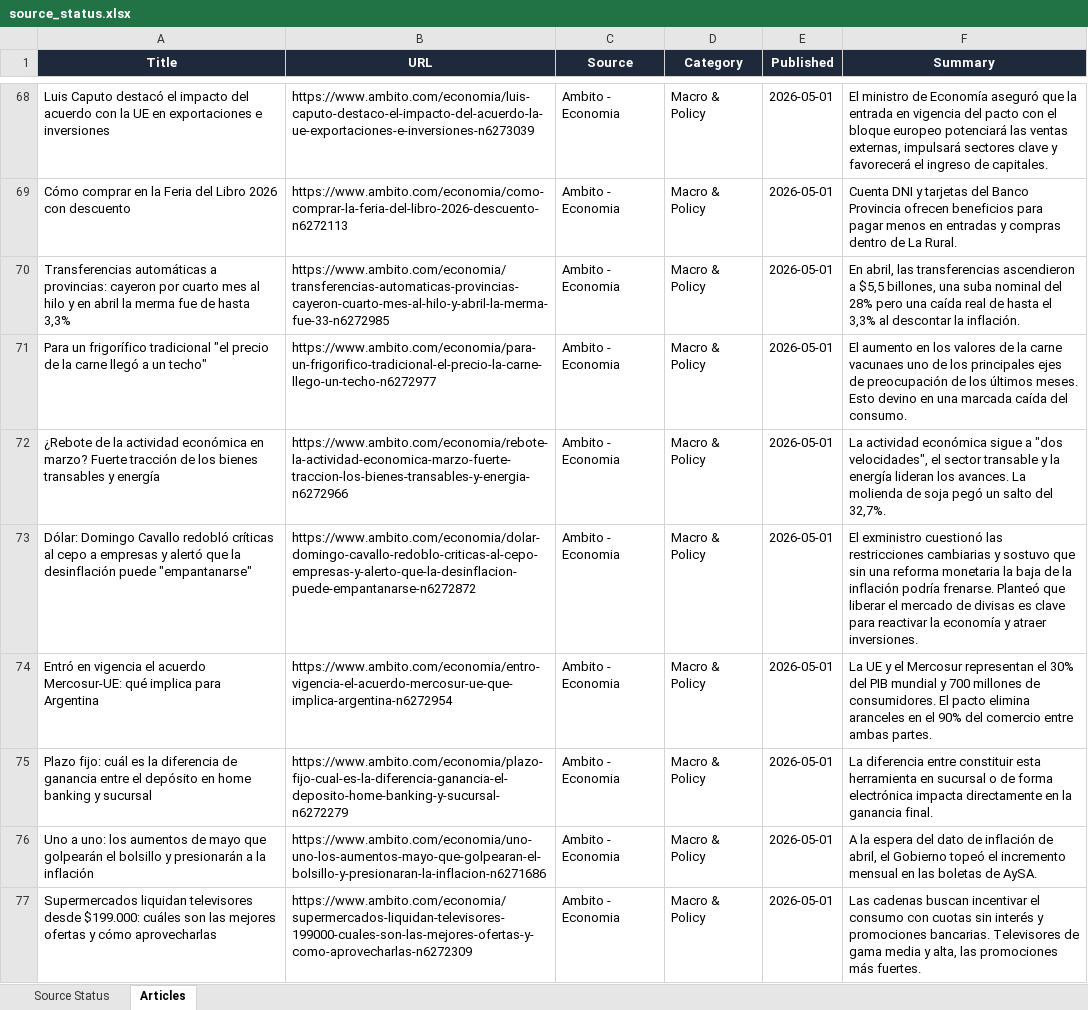
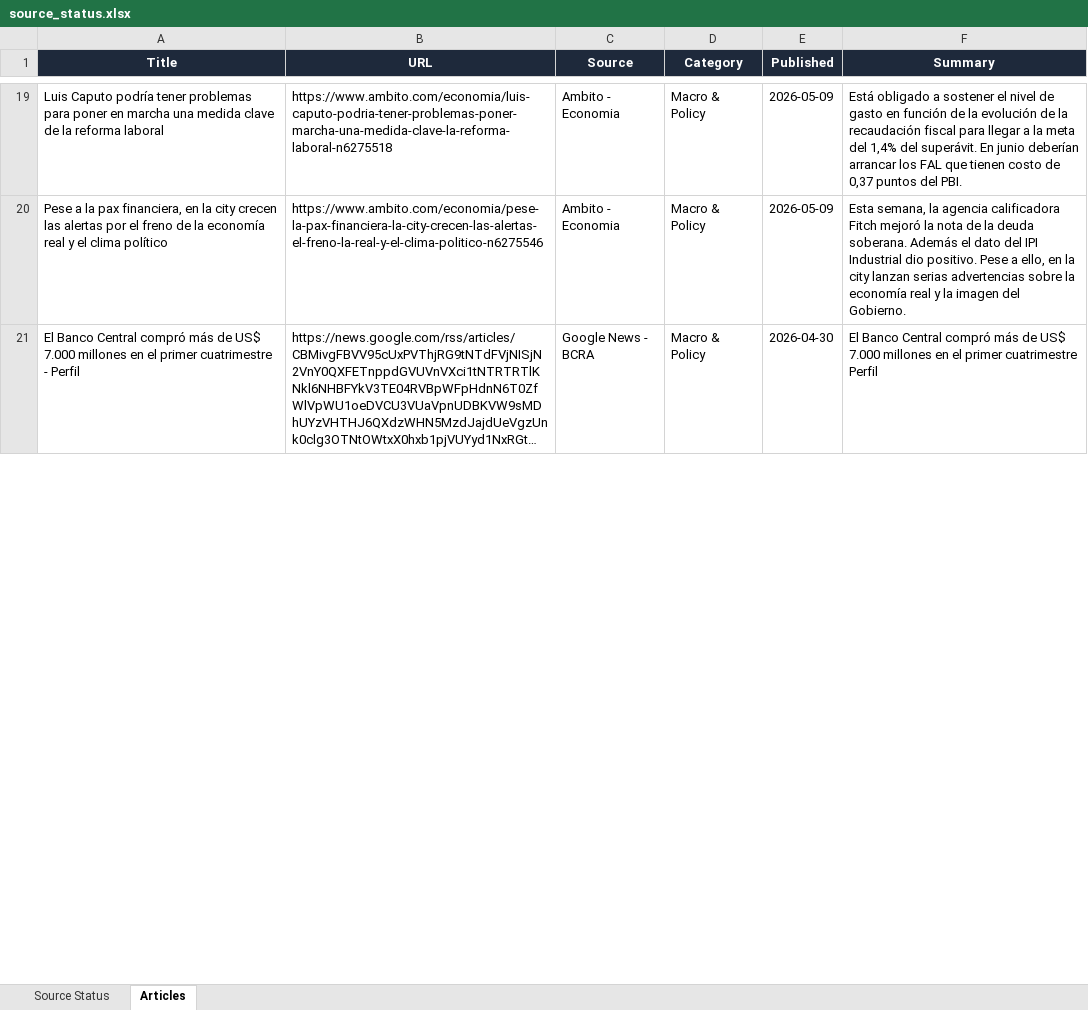
Before and after one commit to yajiewang0930-prog/argentina-newsletter, an Excel workbook: source_status.xlsx, sheet Articles, drawn as a sheet; only a part is shown, gaps mark what is left out; the shorter side is filled out with more unchanged rows; long unchanged cells end in …; values as stored, in another font and other column widths than the file's, no borders; removed rows and columns are numbered as before the commit, all else as after; the diff covers the shown part only; the diff names each change by its address in the sheet, - before the commit and + after, or states it on an @@ line.

```diff
--- a/source_status.xlsx (sheet Articles)
+++ b/source_status.xlsx (sheet Articles)
-A19 (Title): Luis Caputo destacó el impacto del acuerdo con la UE en exportaciones e inversiones
+A19 (Title): Luis Caputo podría tener problemas para poner en marcha una medida clave de la reforma laboral
-B19 (URL): https://www.ambito.com/economia/luis-caputo-destaco-el-impacto-del-acuerdo-la-ue-exportaciones-e-inversiones-n6273039
+B19 (URL): https://www.ambito.com/economia/luis-caputo-podria-tener-problemas-poner-marcha-una-medida-clave-la-reforma-laboral-n6275518
-E19 (Published): 2026-05-01
+E19 (Published): 2026-05-09
-F19 (Summary): El ministro de Economía aseguró que la entrada en vigencia del pacto con el bloque europeo potenciará las ventas externas, impulsará sectores clave y favorecerá el ingreso de capitales.
+F19 (Summary): Está obligado a sostener el nivel de gasto en función de la evolución de la recaudación fiscal para llegar a la meta del 1,4% del superávit. En junio deberían arrancar los FAL que tienen costo de 0,37 puntos del PBI.
-row 69: Cómo comprar en la Feria del Libro 2026 con descuento | https://www.ambito.com/economia/como-comprar-la-feria-del-libro-2026-descuento-n6272113 | Ambito - Economia | Macro & Policy | 2026-05-01 | Cuenta DNI y tarjetas del Banco Provincia ofrecen beneficios para pagar menos en entradas y compras dentro de La Rural.
-row 70: Transferencias automáticas a provincias: cayeron por cuarto mes al hilo y en abril la merma fue de hasta 3,3% | https://www.ambito.com/economia/transferencias-automaticas-provincias-cayeron-cuarto-mes-al-hilo-y-abril-la-merma-fue-33-n6272985 | Ambito - Economia | Macro & Policy | 2026-05-01 | En abril, las transferencias ascendieron a $5,5 billones, una suba nominal del 28% pero una caída real de hasta el 3,3% al descontar la inflación.
-row 71: Para un frigorífico tradicional "el precio de la carne llegó a un techo" | https://www.ambito.com/economia/para-un-frigorifico-tradicional-el-precio-la-carne-llego-un-techo-n6272977 | Ambito - Economia | Macro & Policy | 2026-05-01 | El aumento en los valores de la carne vacunaes uno de los principales ejes de preocupación de los últimos meses. Esto devino en una marcada caída del consumo.
-row 72: ¿Rebote de la actividad económica en marzo? Fuerte tracción de los bienes transables y energía | https://www.ambito.com/economia/rebote-la-actividad-economica-marzo-fuerte-traccion-los-bienes-transables-y-energia-n6272966 | Ambito - Economia | Macro & Policy | 2026-05-01 | La actividad económica sigue a "dos velocidades", el sector transable y la energía lideran los avances. La molienda de soja pegó un salto del 32,7%.
-row 73: Dólar: Domingo Cavallo redobló críticas al cepo a empresas y alertó que la desinflación puede "empantanarse" | https://www.ambito.com/economia/dolar-domingo-cavallo-redoblo-criticas-al-cepo-empresas-y-alerto-que-la-desinflacion-puede-empantanarse-n6272872 | Ambito - Economia | Macro & Policy | 2026-05-01 | El exministro cuestionó las restricciones cambiarias y sostuvo que sin una reforma monetaria la baja de la inflación podría frenarse. Planteó que liberar el mercado de divisas es clave para reactivar la economía y atraer inversiones.
-row 74: Entró en vigencia el acuerdo Mercosur-UE: qué implica para Argentina | https://www.ambito.com/economia/entro-vigencia-el-acuerdo-mercosur-ue-que-implica-argentina-n6272954 | Ambito - Economia | Macro & Policy | 2026-05-01 | La UE y el Mercosur representan el 30% del PIB mundial y 700 millones de consumidores. El pacto elimina aranceles en el 90% del comercio entre ambas partes.
-A20 (Title): Plazo fijo: cuál es la diferencia de ganancia entre el depósito en home banking y sucursal
+A20 (Title): Pese a la pax financiera, en la city crecen las alertas por el freno de la economía real y el clima político
-B20 (URL): https://www.ambito.com/economia/plazo-fijo-cual-es-la-diferencia-ganancia-el-deposito-home-banking-y-sucursal-n6272279
+B20 (URL): https://www.ambito.com/economia/pese-la-pax-financiera-la-city-crecen-las-alertas-el-freno-la-real-y-el-clima-politico-n6275546
-E20 (Published): 2026-05-01
+E20 (Published): 2026-05-09
-F20 (Summary): La diferencia entre constituir esta herramienta en sucursal o de forma electrónica impacta directamente en la ganancia final.
+F20 (Summary): Esta semana, la agencia calificadora Fitch mejoró la nota de la deuda soberana. Además el dato del IPI Industrial dio positivo. Pese a ello, en la city lanzan serias advertencias sobre la economía real y la imagen del Gobierno.
-row 76: Uno a uno: los aumentos de mayo que golpearán el bolsillo y presionarán a la inflación | https://www.ambito.com/economia/uno-uno-los-aumentos-mayo-que-golpearan-el-bolsillo-y-presionaran-la-inflacion-n6271686 | Ambito - Economia | Macro & Policy | 2026-05-01 | A la espera del dato de inflación de abril, el Gobierno topeó el incremento mensual en las boletas de AySA.
-row 77: Supermercados liquidan televisores desde $199.000: cuáles son las mejores ofertas y cómo aprovecharlas | https://www.ambito.com/economia/supermercados-liquidan-televisores-199000-cuales-son-las-mejores-ofertas-y-como-aprovecharlas-n6272309 | Ambito - Economia | Macro & Policy | 2026-05-01 | Las cadenas buscan incentivar el consumo con cuotas sin interés y promociones bancarias. Televisores de gama media y alta, las promociones más fuertes.
```
Also changed, not shown: 9 added rows, 203 removed rows and 139 edited cells elsewhere in this sheet, sheet Source Status, 1 other file.
